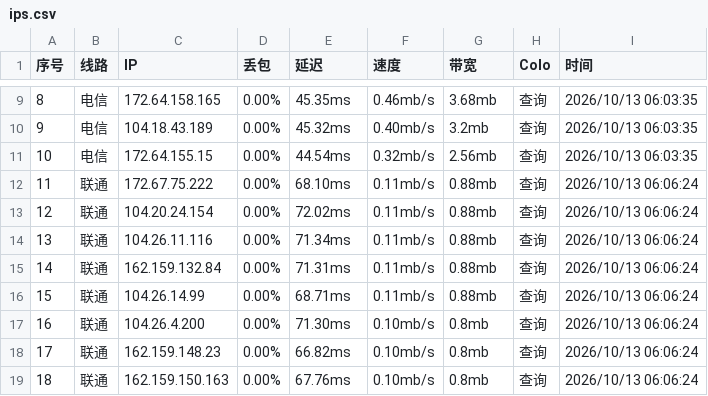
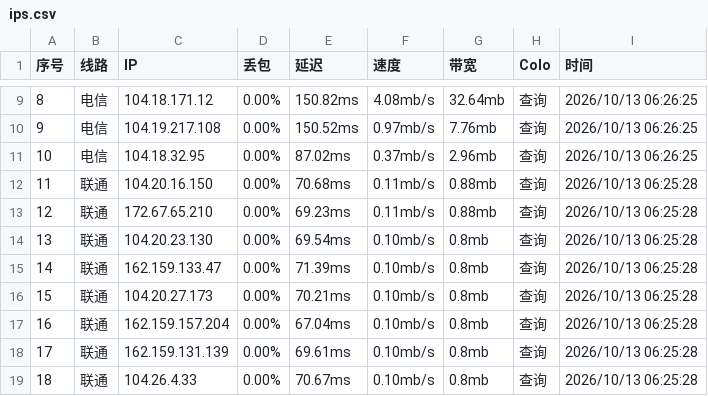
Before and after one commit to Dainsleif233/awesome-Cloudflare-IPs, a CSV file: ips.csv, drawn as a sheet; only a part is shown, gaps mark what is left out; the diff covers the shown part only.

```diff
--- a/ips.csv
+++ b/ips.csv
@@ -9,11 +9,11 @@
-8,电信,172.64.158.165,0.00%,45.35ms,0.46mb/s,3.68mb,查询,2026/10/13 06:03:35
-9,电信,104.18.43.189,0.00%,45.32ms,0.40mb/s,3.2mb,查询,2026/10/13 06:03:35
-10,电信,172.64.155.15,0.00%,44.54ms,0.32mb/s,2.56mb,查询,2026/10/13 06:03:35
-11,联通,172.67.75.222,0.00%,68.10ms,0.11mb/s,0.88mb,查询,2026/10/13 06:06:24
-12,联通,104.20.24.154,0.00%,72.02ms,0.11mb/s,0.88mb,查询,2026/10/13 06:06:24
-13,联通,104.26.11.116,0.00%,71.34ms,0.11mb/s,0.88mb,查询,2026/10/13 06:06:24
-14,联通,162.159.132.84,0.00%,71.31ms,0.11mb/s,0.88mb,查询,2026/10/13 06:06:24
-15,联通,104.26.14.99,0.00%,68.71ms,0.11mb/s,0.88mb,查询,2026/10/13 06:06:24
-16,联通,104.26.4.200,0.00%,71.30ms,0.10mb/s,0.8mb,查询,2026/10/13 06:06:24
-17,联通,162.159.148.23,0.00%,66.82ms,0.10mb/s,0.8mb,查询,2026/10/13 06:06:24
-18,联通,162.159.150.163,0.00%,67.76ms,0.10mb/s,0.8mb,查询,2026/10/13 06:06:24
+8,电信,104.18.171.12,0.00%,150.82ms,4.08mb/s,32.64mb,查询,2026/10/13 06:26:25
+9,电信,104.19.217.108,0.00%,150.52ms,0.97mb/s,7.76mb,查询,2026/10/13 06:26:25
+10,电信,104.18.32.95,0.00%,87.02ms,0.37mb/s,2.96mb,查询,2026/10/13 06:26:25
+11,联通,104.20.16.150,0.00%,70.68ms,0.11mb/s,0.88mb,查询,2026/10/13 06:25:28
+12,联通,172.67.65.210,0.00%,69.23ms,0.11mb/s,0.88mb,查询,2026/10/13 06:25:28
+13,联通,104.20.23.130,0.00%,69.54ms,0.10mb/s,0.8mb,查询,2026/10/13 06:25:28
+14,联通,162.159.133.47,0.00%,71.39ms,0.10mb/s,0.8mb,查询,2026/10/13 06:25:28
+15,联通,104.20.27.173,0.00%,70.21ms,0.10mb/s,0.8mb,查询,2026/10/13 06:25:28
+16,联通,162.159.157.204,0.00%,67.04ms,0.10mb/s,0.8mb,查询,2026/10/13 06:25:28
+17,联通,162.159.131.139,0.00%,69.61ms,0.10mb/s,0.8mb,查询,2026/10/13 06:25:28
+18,联通,104.26.4.33,0.00%,70.67ms,0.10mb/s,0.8mb,查询,2026/10/13 06:25:28
```
Also changed, not shown: 139 edited cells elsewhere in this file.
